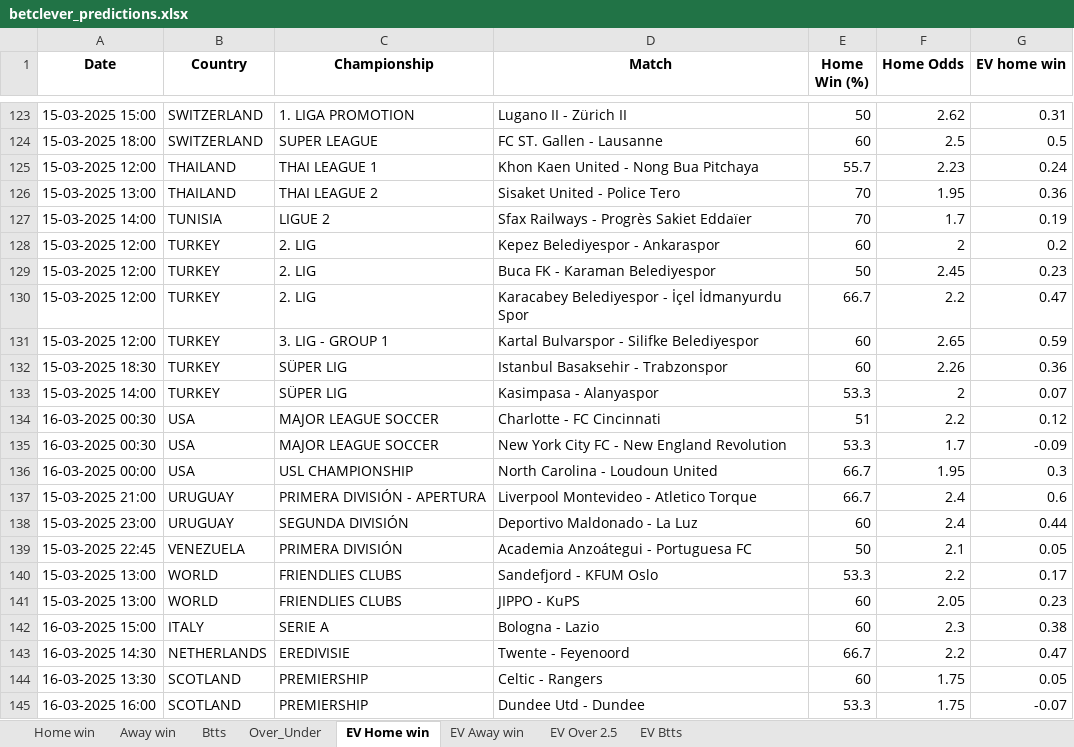
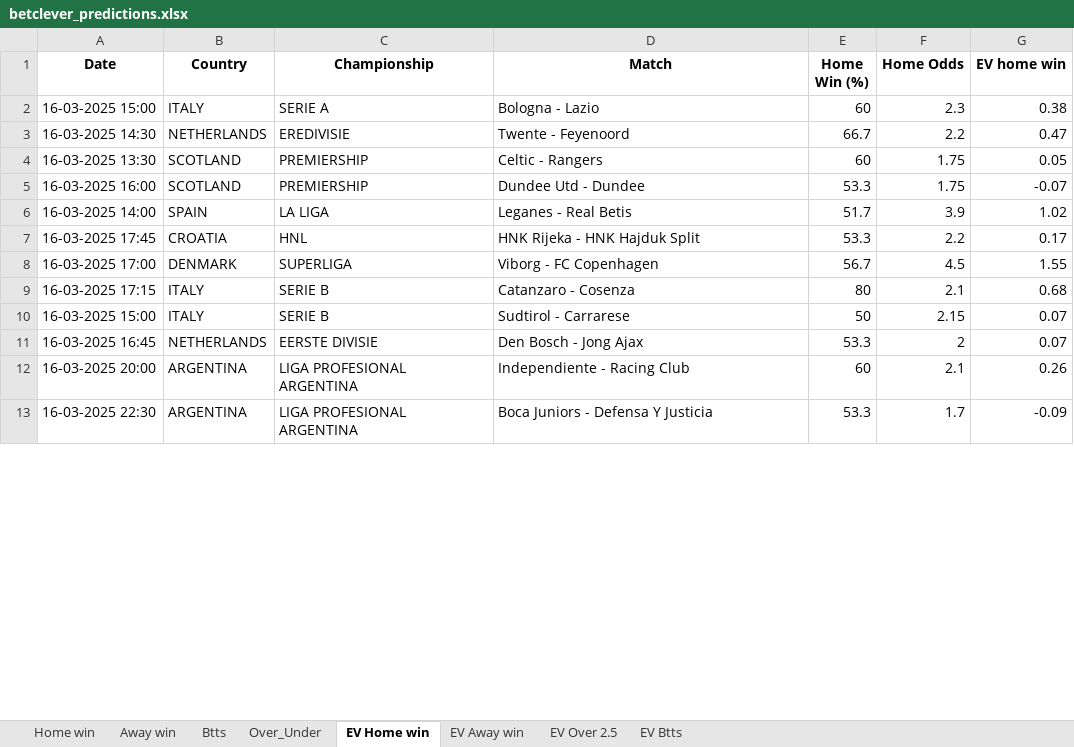
Before and after one commit to dcosta-da/soccer_predictions_scraper, an Excel workbook: scraper/data/betclever_predictions.xlsx, sheet EV Home win, drawn as a sheet; only a part is shown, gaps mark what is left out; the shorter side is filled out with more unchanged rows; values as stored, in another font and other column widths than the file's, no borders; charts and pictures not drawn; removed rows and columns are numbered as before the commit, all else as after; the diff covers the shown part only; the diff names each change by its address in the sheet, - before the commit and + after, or states it on an @@ line.

```diff
--- a/scraper/data/betclever_predictions.xlsx (sheet EV Home win)
+++ b/scraper/data/betclever_predictions.xlsx (sheet EV Home win)
-row 123: 15-03-2025 15:00 | SWITZERLAND | 1. LIGA PROMOTION | Lugano II - Zürich II | 50 | 2.62 | 0.31
-row 124: 15-03-2025 18:00 | SWITZERLAND | SUPER LEAGUE | FC ST. Gallen - Lausanne | 60 | 2.5 | 0.5
-row 125: 15-03-2025 12:00 | THAILAND | THAI LEAGUE 1 | Khon Kaen United - Nong Bua Pitchaya | 55.7 | 2.23 | 0.24
-row 126: 15-03-2025 13:00 | THAILAND | THAI LEAGUE 2 | Sisaket United - Police Tero | 70 | 1.95 | 0.36
-row 127: 15-03-2025 14:00 | TUNISIA | LIGUE 2 | Sfax Railways - Progrès Sakiet Eddaïer | 70 | 1.7 | 0.19
-row 128: 15-03-2025 12:00 | TURKEY | 2. LIG | Kepez Belediyespor - Ankaraspor | 60 | 2 | 0.2
-row 129: 15-03-2025 12:00 | TURKEY | 2. LIG | Buca FK - Karaman Belediyespor | 50 | 2.45 | 0.23
-row 130: 15-03-2025 12:00 | TURKEY | 2. LIG | Karacabey Belediyespor - İçel İdmanyurdu Spor | 66.7 | 2.2 | 0.47
-row 131: 15-03-2025 12:00 | TURKEY | 3. LIG - GROUP 1 | Kartal Bulvarspor - Silifke Belediyespor | 60 | 2.65 | 0.59
-row 132: 15-03-2025 18:30 | TURKEY | SÜPER LIG | Istanbul Basaksehir - Trabzonspor | 60 | 2.26 | 0.36
-row 133: 15-03-2025 14:00 | TURKEY | SÜPER LIG | Kasimpasa - Alanyaspor | 53.3 | 2 | 0.07
-row 134: 16-03-2025 00:30 | USA | MAJOR LEAGUE SOCCER | Charlotte - FC Cincinnati | 51 | 2.2 | 0.12
-row 135: 16-03-2025 00:30 | USA | MAJOR LEAGUE SOCCER | New York City FC - New England Revolution | 53.3 | 1.7 | -0.09
-row 136: 16-03-2025 00:00 | USA | USL CHAMPIONSHIP | North Carolina - Loudoun United | 66.7 | 1.95 | 0.3
-row 137: 15-03-2025 21:00 | URUGUAY | PRIMERA DIVISIÓN - APERTURA | Liverpool Montevideo - Atletico Torque | 66.7 | 2.4 | 0.6
-row 138: 15-03-2025 23:00 | URUGUAY | SEGUNDA DIVISIÓN | Deportivo Maldonado - La Luz | 60 | 2.4 | 0.44
-row 139: 15-03-2025 22:45 | VENEZUELA | PRIMERA DIVISIÓN | Academia Anzoátegui - Portuguesa FC | 50 | 2.1 | 0.05
-row 140: 15-03-2025 13:00 | WORLD | FRIENDLIES CLUBS | Sandefjord - KFUM Oslo | 53.3 | 2.2 | 0.17
-row 141: 15-03-2025 13:00 | WORLD | FRIENDLIES CLUBS | JIPPO - KuPS | 60 | 2.05 | 0.23
```
Also changed, not shown: 51 added rows, 134 removed rows and 1 moved row elsewhere in this sheet, sheet EV Away win, sheet EV Btts, sheet EV Over 2.5, sheet Over_Under, sheet Home win, sheet Btts, 1 more sheet, charts or pictures.
